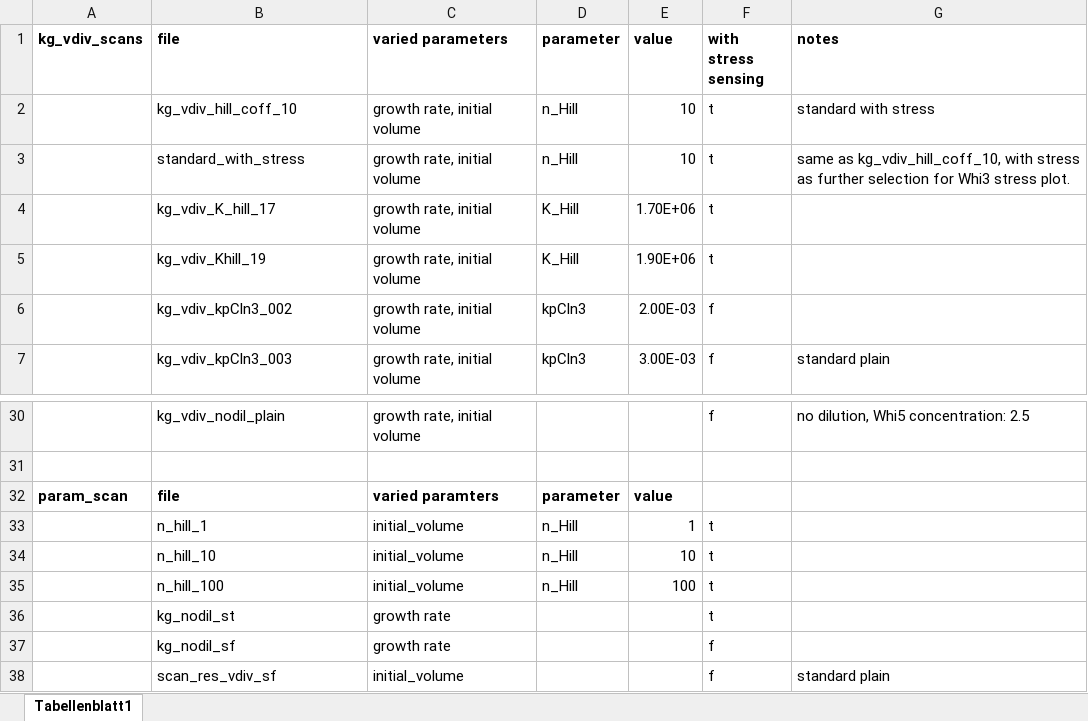
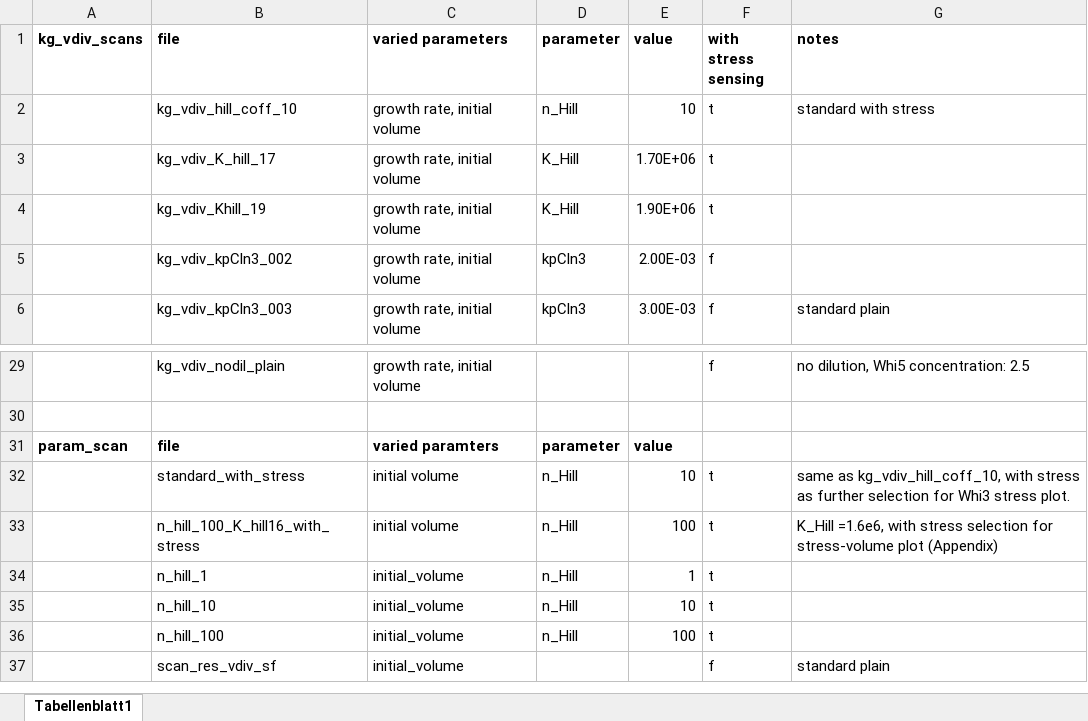
Before and after one commit to jonaspk98/bachelor-thesis-size-control, an Excel workbook: simulation_dataset_desc.xlsx, sheet Tabellenblatt1, drawn as a sheet; only a part is shown, gaps mark what is left out; values as stored, in another font and other column widths than the file's, no borders; charts and pictures not drawn; removed rows and columns are numbered as before the commit, all else as after; the diff names each change by its address in the sheet, - before the commit and + after, or states it on an @@ line.

Commit message:
Added nodil model Added further plot script Added further data set

```diff
--- a/simulation_dataset_desc.xlsx (sheet Tabellenblatt1)
+++ b/simulation_dataset_desc.xlsx (sheet Tabellenblatt1)
-row 3:  | standard_with_stress | growth rate, initial volume | n_Hill | 10 | t | same as kg_vdiv_hill_coff_10, with stress as further selection for Whi3 stress plot.
+row 32:  | standard_with_stress | initial volume | n_Hill | 10 | t | same as kg_vdiv_hill_coff_10, with stress as further selection for Whi3 stress plot.
+row 33:  | n_hill_100_K_hill16_with_stress | initial volume | n_Hill | 100 | t | K_Hill =1.6e6, with stress selection for stress-volume plot (Appendix)
-row 36:  | kg_nodil_st | growth rate |  |  | t
-row 37:  | kg_nodil_sf | growth rate |  |  | f
```
Also changed, not shown: 9 other files.
